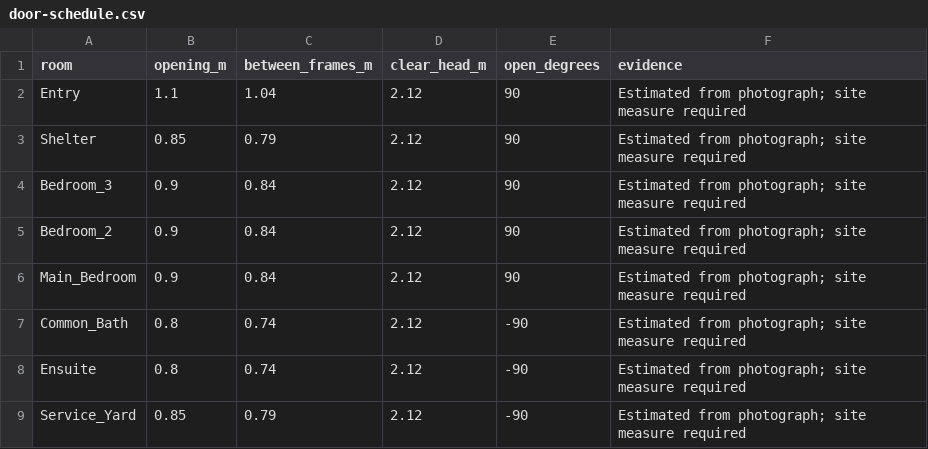
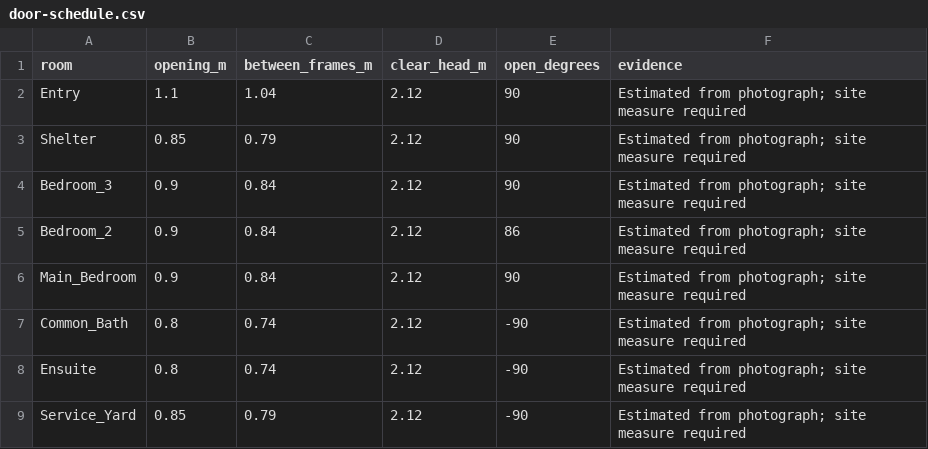
Before and after one commit to ShengXue97/oak-ville-dream-home, a CSV file: docs/schedules/door-schedule.csv, drawn as a sheet.

Commit message:
fix: attach door handles and refine plant details (v0.5.1)
Replace floating door bars with two-sided rose, spindle and lever assemblies
parented to all eight hinges. Set the Bedroom 2 open stop to 86 degrees so the
projecting hardware clears its adjacent partition without changing the opening.

Replace thick oval foliage on both plants with thin cambered leaves, connected
tapering branches, midribs, soil and varied green material roles. Relocate the
dining plant to plan coordinates (5.88, 6.05) m beyond the dining chairs.
Keep authored components editable and add deterministic reproduction helpers.

Validation: 16 handle mounts have connected mesh bounds and correct parents;
no hardware/wall contacts occur at the delivered open stops. The dining plant
has a conservative 263.8 mm gap to the closest static chair component; both
plants clear surrounding solid objects. All 11 routes, eight leaf sweeps,
architectural dimensions and packed-reference reopen checks pass. Reproduce
1059 scene objects with no differences under the documented comparison.
Refresh 25 overview/room/route previews plus two detail close-ups and gallery.

Bump PATCH to 0.5.1 with changelog and validation evidence. Hardware checks are
for the delivered open positions; chair pull-out and full hardware sweep physics
remain outside these tests. Existing dimension assumptions remain unchanged.

```diff
--- a/docs/schedules/door-schedule.csv
+++ b/docs/schedules/door-schedule.csv
@@ -4,3 +4,3 @@ Shelter,0.85,0.79,2.12,90,Estimated from photograph; site measure required
 Bedroom_3,0.9,0.84,2.12,90,Estimated from photograph; site measure required
-Bedroom_2,0.9,0.84,2.12,90,Estimated from photograph; site measure required
+Bedroom_2,0.9,0.84,2.12,86,Estimated from photograph; site measure required
 Main_Bedroom,0.9,0.84,2.12,90,Estimated from photograph; site measure required
```
Also changed, not shown: 25 other files.
